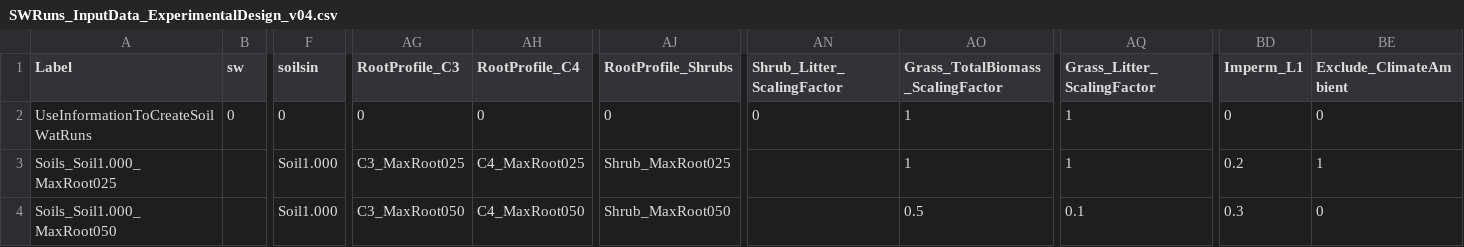
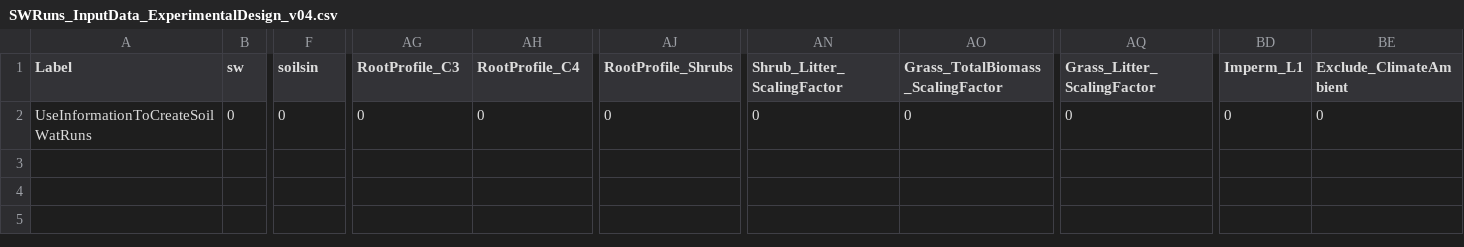
Before and after one commit to DrylandEcology/rSFSW2, a CSV file: 1_Data_SWInput/SWRuns_InputData_ExperimentalDesign_v04.csv, drawn as a sheet; only a part is shown, gaps mark what is left out; rows hold the shown columns only; the diff names each change by its address in the sheet, - before the commit and + after, or states it on an @@ line.

```diff
--- a/1_Data_SWInput/SWRuns_InputData_ExperimentalDesign_v04.csv
+++ b/1_Data_SWInput/SWRuns_InputData_ExperimentalDesign_v04.csv
-AO2 (Grass_TotalBiomass_ScalingFactor): 1
+AO2 (Grass_TotalBiomass_ScalingFactor): 0
-AQ2 (Grass_Litter_ScalingFactor): 1
+AQ2 (Grass_Litter_ScalingFactor): 0
-row 3: Soils_Soil1.000_MaxRoot025 |  | Soil1.000 | C3_MaxRoot025 | C4_MaxRoot025 | Shrub_MaxRoot025 |  | 1 | 1 | 0.2 | 1
-row 4: Soils_Soil1.000_MaxRoot050 |  | Soil1.000 | C3_MaxRoot050 | C4_MaxRoot050 | Shrub_MaxRoot050 |  | 0.5 | 0.1 | 0.3 | 0
```
Also changed, not shown: 1_Data_SWInput/SWRuns_InputData_TreatmentDesign_v14.csv, 1_Data_SWInput/datafiles/SWRuns_InputData_cloud_v10.csv, 11 other files.
